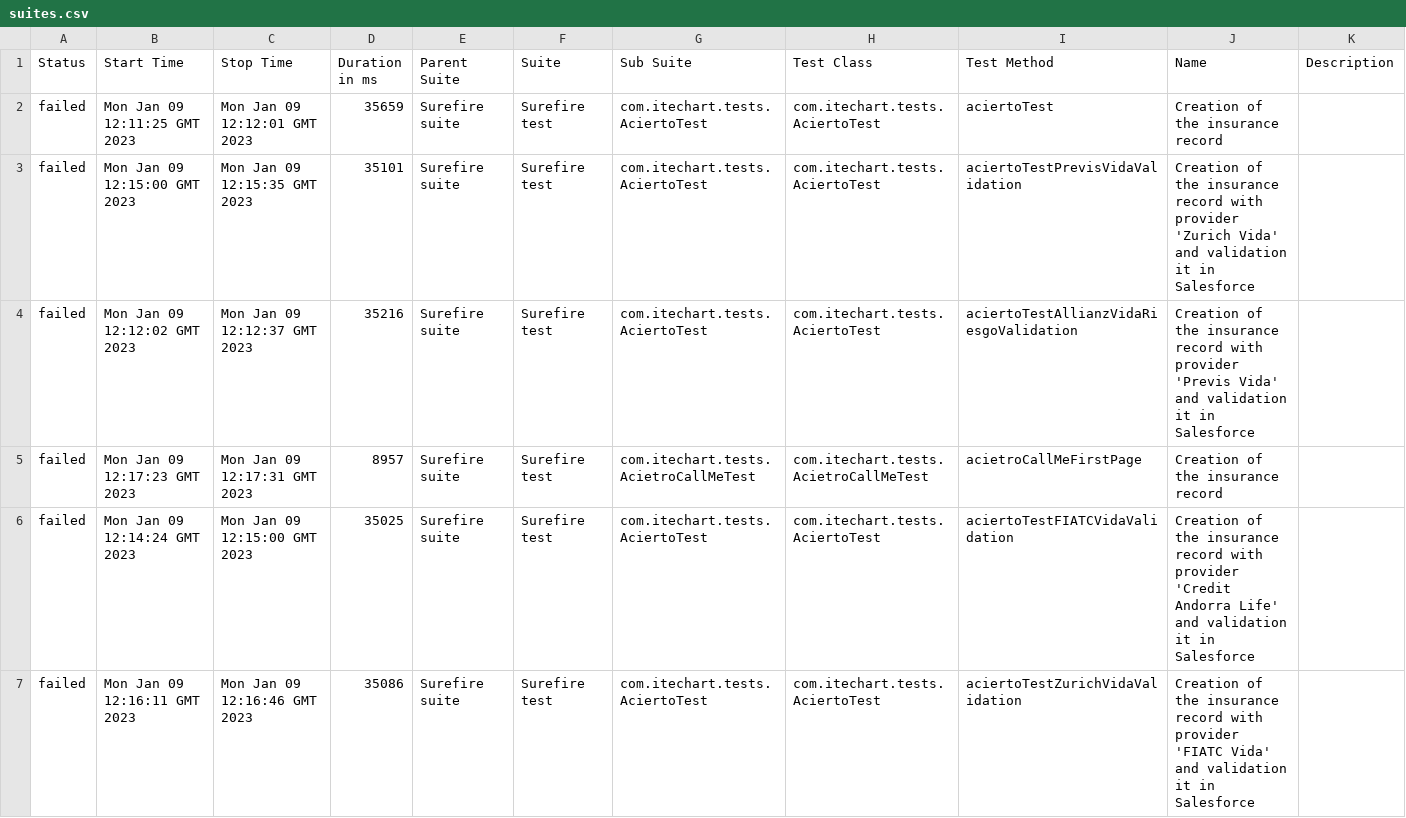
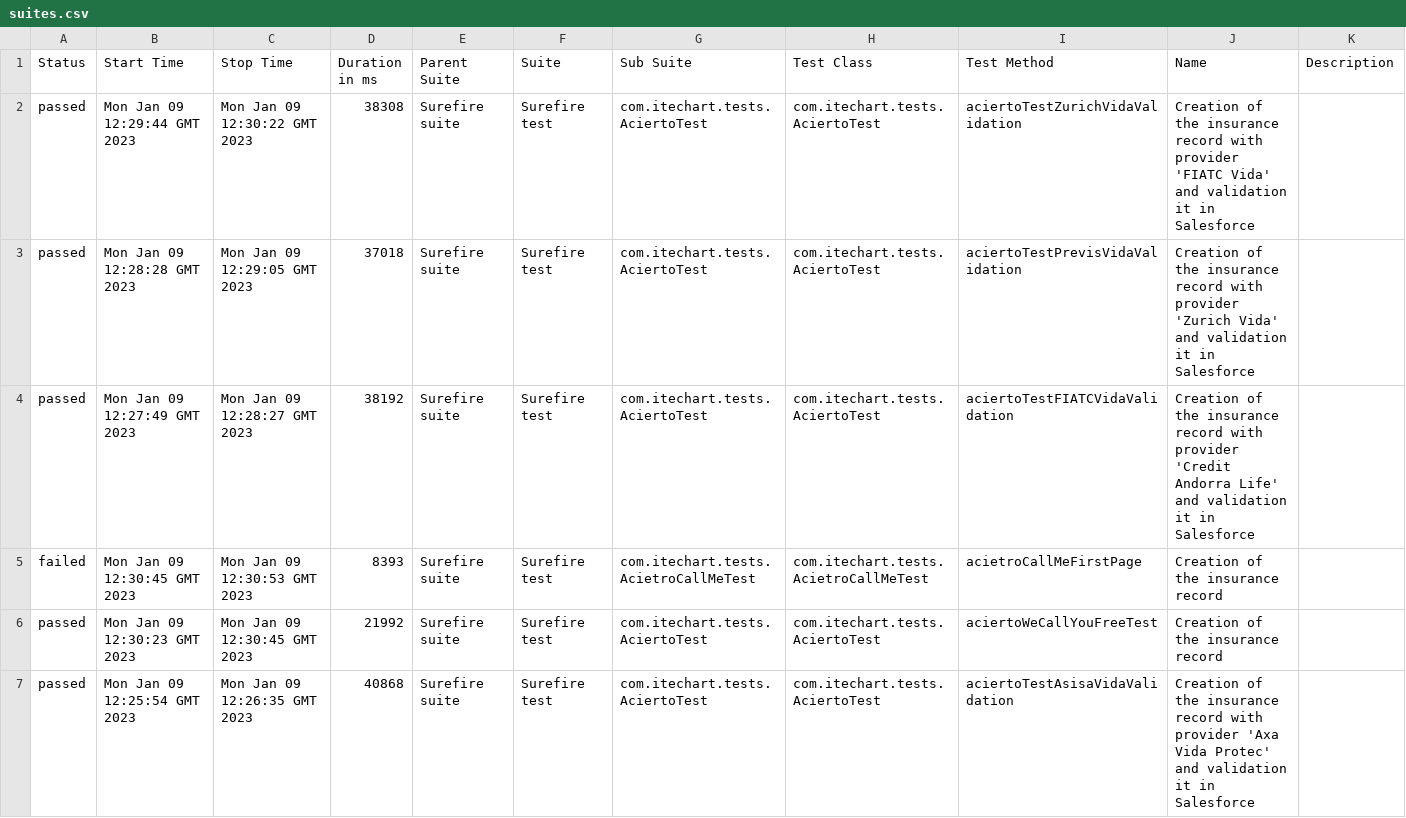
Before and after one commit to 6870064/AciertoTests, a CSV file: 44/data/suites.csv, drawn as a sheet; only a part is shown; the diff covers the shown part only.

```diff
--- a/44/data/suites.csv
+++ b/44/data/suites.csv
@@ -1,7 +1,7 @@
 "Status","Start Time","Stop Time","Duration in ms","Parent Suite","Suite","Sub Suite","Test Class","Test Method","Name","Description"
-"failed","Mon Jan 09 12:11:25 GMT 2023","Mon Jan 09 12:12:01 GMT 2023","35659","Surefire suite","Surefire test","com.itechart.tests.AciertoTest","com.itechart.tests.AciertoTest","aciertoTest","Creation of the insurance record",""
-"failed","Mon Jan 09 12:15:00 GMT 2023","Mon Jan 09 12:15:35 GMT 2023","35101","Surefire suite","Surefire test","com.itechart.tests.AciertoTest","com.itechart.tests.AciertoTest","aciertoTestPrevisVidaValidation","Creation of the insurance record with provider 'Zurich Vida' and validation it in Salesforce",""
-"failed","Mon Jan 09 12:12:02 GMT 2023","Mon Jan 09 12:12:37 GMT 2023","35216","Surefire suite","Surefire test","com.itechart.tests.AciertoTest","com.itechart.tests.AciertoTest","aciertoTestAllianzVidaRiesgoValidation","Creation of the insurance record with provider 'Previs Vida' and validation it in Salesforce",""
-"failed","Mon Jan 09 12:17:23 GMT 2023","Mon Jan 09 12:17:31 GMT 2023","8957","Surefire suite","Surefire test","com.itechart.tests.AcietroCallMeTest","com.itechart.tests.AcietroCallMeTest","acietroCallMeFirstPage","Creation of the insurance record",""
-"failed","Mon Jan 09 12:14:24 GMT 2023","Mon Jan 09 12:15:00 GMT 2023","35025","Surefire suite","Surefire test","com.itechart.tests.AciertoTest","com.itechart.tests.AciertoTest","aciertoTestFIATCVidaValidation","Creation of the insurance record with provider 'Credit Andorra Life' and validation it in Salesforce",""
-"failed","Mon Jan 09 12:16:11 GMT 2023","Mon Jan 09 12:16:46 GMT 2023","35086","Surefire suite","Surefire test","com.itechart.tests.AciertoTest","com.itechart.tests.AciertoTest","aciertoTestZurichVidaValidation","Creation of the insurance record with provider 'FIATC Vida' and validation it in Salesforce",""
+"passed","Mon Jan 09 12:29:44 GMT 2023","Mon Jan 09 12:30:22 GMT 2023","38308","Surefire suite","Surefire test","com.itechart.tests.AciertoTest","com.itechart.tests.AciertoTest","aciertoTestZurichVidaValidation","Creation of the insurance record with provider 'FIATC Vida' and validation it in Salesforce",""
+"passed","Mon Jan 09 12:28:28 GMT 2023","Mon Jan 09 12:29:05 GMT 2023","37018","Surefire suite","Surefire test","com.itechart.tests.AciertoTest","com.itechart.tests.AciertoTest","aciertoTestPrevisVidaValidation","Creation of the insurance record with provider 'Zurich Vida' and validation it in Salesforce",""
+"passed","Mon Jan 09 12:27:49 GMT 2023","Mon Jan 09 12:28:27 GMT 2023","38192","Surefire suite","Surefire test","com.itechart.tests.AciertoTest","com.itechart.tests.AciertoTest","aciertoTestFIATCVidaValidation","Creation of the insurance record with provider 'Credit Andorra Life' and validation it in Salesforce",""
+"failed","Mon Jan 09 12:30:45 GMT 2023","Mon Jan 09 12:30:53 GMT 2023","8393","Surefire suite","Surefire test","com.itechart.tests.AcietroCallMeTest","com.itechart.tests.AcietroCallMeTest","acietroCallMeFirstPage","Creation of the insurance record",""
+"passed","Mon Jan 09 12:30:23 GMT 2023","Mon Jan 09 12:30:45 GMT 2023","21992","Surefire suite","Surefire test","com.itechart.tests.AciertoTest","com.itechart.tests.AciertoTest","aciertoWeCallYouFreeTest","Creation of the insurance record",""
+"passed","Mon Jan 09 12:25:54 GMT 2023","Mon Jan 09 12:26:35 GMT 2023","40868","Surefire suite","Surefire test","com.itechart.tests.AciertoTest","com.itechart.tests.AciertoTest","aciertoTestAsisaVidaValidation","Creation of the insurance record with provider 'Axa Vida Protec' and validation it in Salesforce",""
```
Also changed, not shown: 26 edited cells elsewhere in this file, 41 other files.
